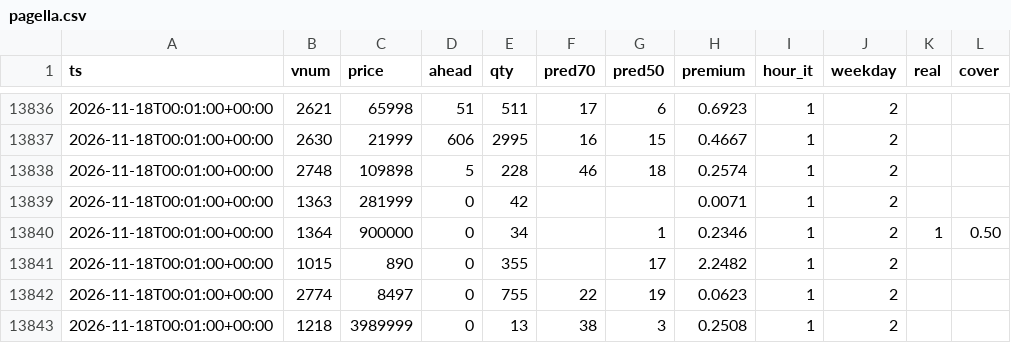
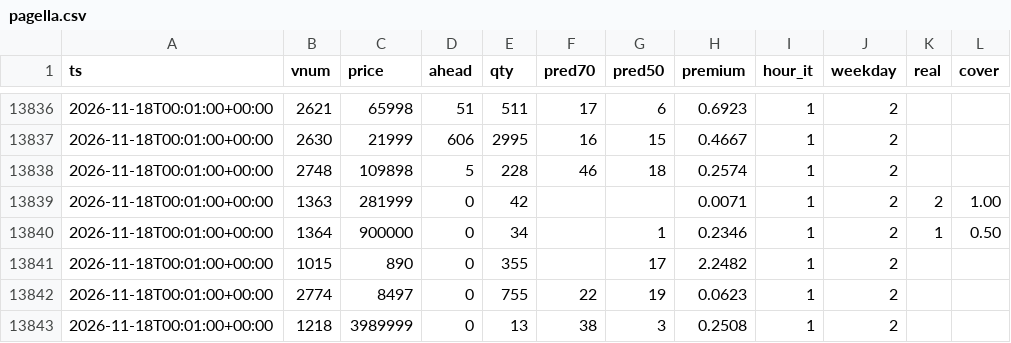
Before and after one commit to SantaCF/nosbazar-tracket, a CSV file: data/pagella.csv, drawn as a sheet; only a part is shown, gaps mark what is left out.

```diff
--- a/data/pagella.csv
+++ b/data/pagella.csv
@@ -13838,3 +13838,3 @@ ts,vnum,price,ahead,qty,pred70,pred50,premium,hour_it,weekday,real,cover
 2026-11-18T00:01:00+00:00,2748,109898,5,228,46,18,0.2574,1,2,,
-2026-11-18T00:01:00+00:00,1363,281999,0,42,,,0.0071,1,2,,
+2026-11-18T00:01:00+00:00,1363,281999,0,42,,,0.0071,1,2,2,1.00
 2026-11-18T00:01:00+00:00,1364,900000,0,34,,1,0.2346,1,2,1,0.50
```
Also changed, not shown: data/flow.csv, data/latest.csv, 7 other files.
